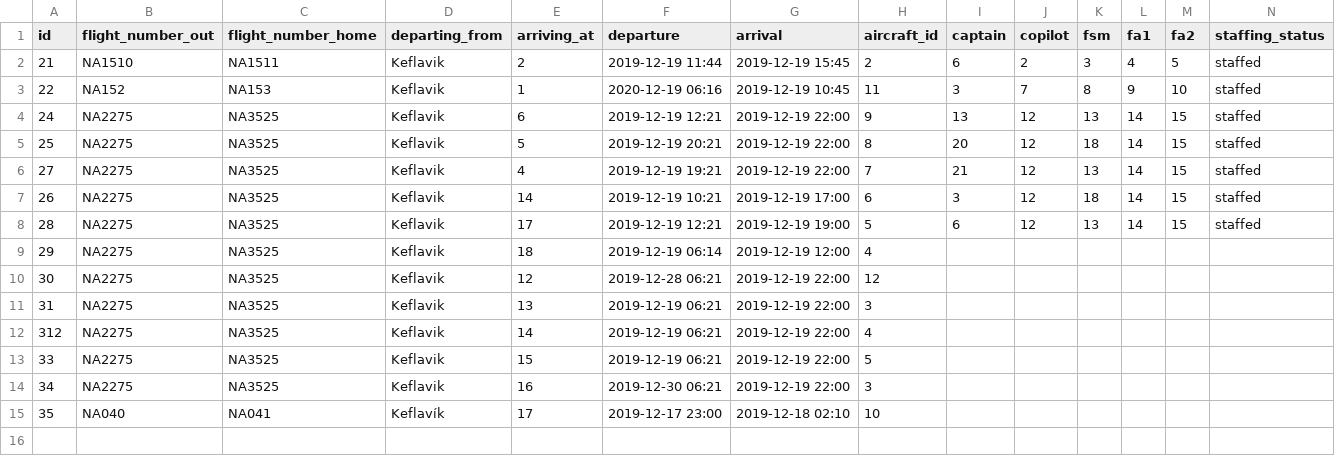
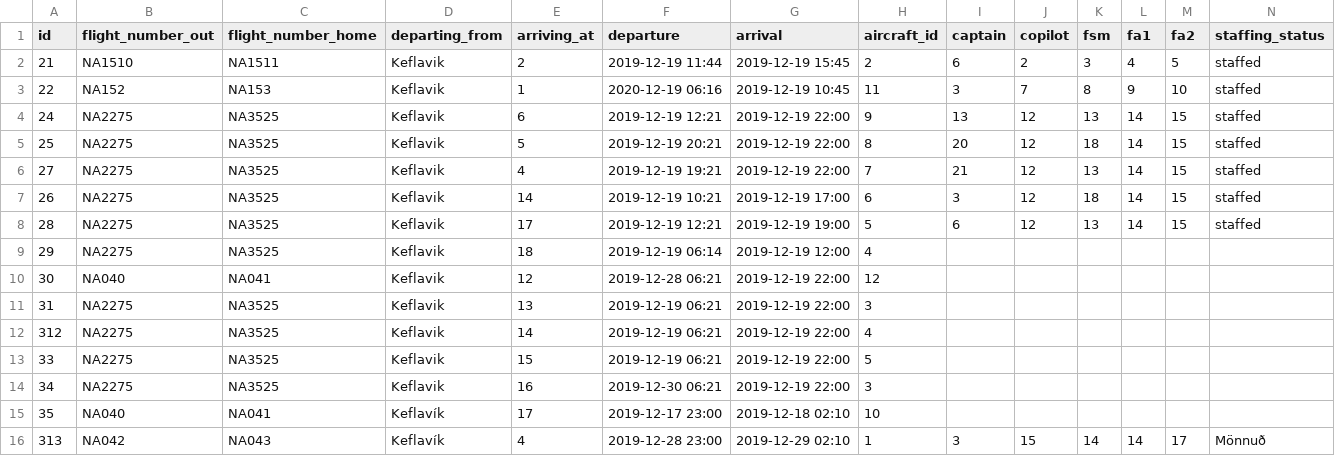
Before and after one commit to heidars19/3ja-vikna-verkefni, a CSV file: program_code/Data/Worktrips.csv, drawn as a sheet; only a part is shown; rows hold the shown columns only; the diff names each change by its address in the sheet, - before the commit and + after, or states it on an @@ line.

```diff
--- a/program_code/Data/Worktrips.csv
+++ b/program_code/Data/Worktrips.csv
-B10 (flight_number_out): NA2275
+B10 (flight_number_out): NA040
-C10 (flight_number_home): NA3525
+C10 (flight_number_home): NA041
+row 16: 313 | NA042 | NA043 | Keflavík | 4 | 2019-12-28 23:00 | 2019-12-29 02:10 | 1 | 3 | 15 | 14 | 14 | 17 | Mönnuð
```
Also changed, not shown: 1 other file.
